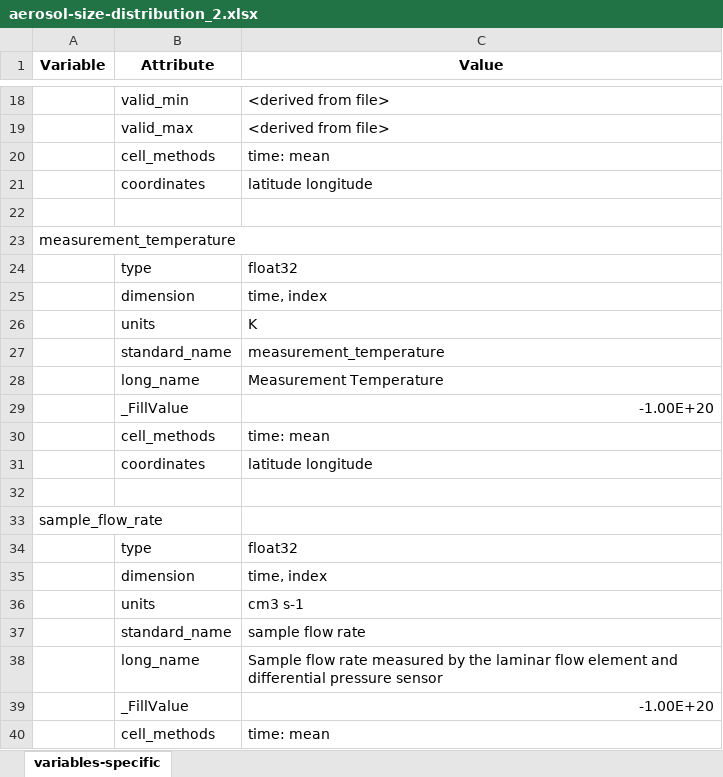
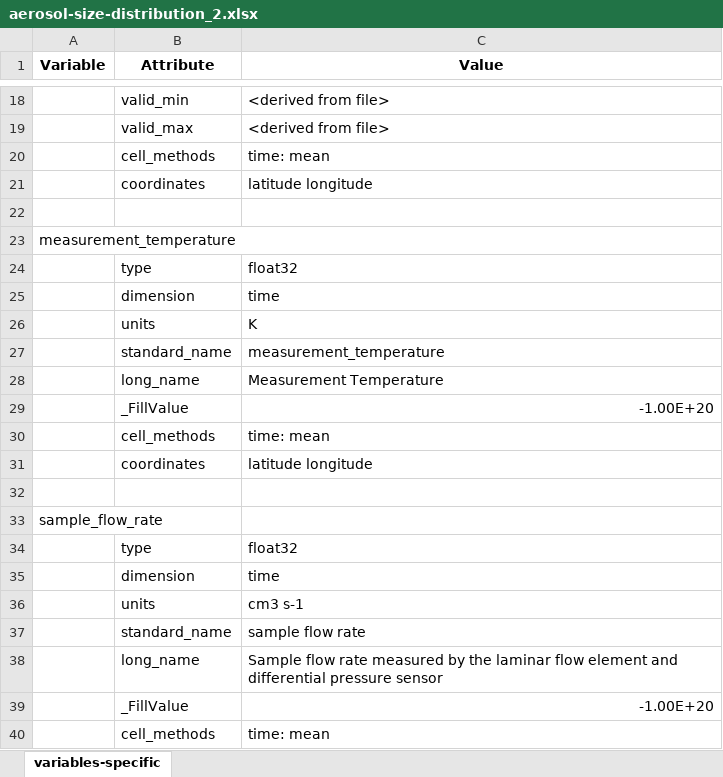
Before and after one commit to heatherguy/ace-ceda-master, an Excel workbook: specific_variables/aerosol-size-distribution_2.xlsx, sheet variables-specific, drawn as a sheet; only a part is shown, gaps mark what is left out; values as stored, in another font and other column widths than the file's, no borders; the diff names each change by its address in the sheet, - before the commit and + after, or states it on an @@ line.

Commit message:
correct dimensions

```diff
--- a/specific_variables/aerosol-size-distribution_2.xlsx (sheet variables-specific)
+++ b/specific_variables/aerosol-size-distribution_2.xlsx (sheet variables-specific)
-C25 (Value): time, index
+C25 (Value): time
-C35 (Value): time, index
+C35 (Value): time
```
